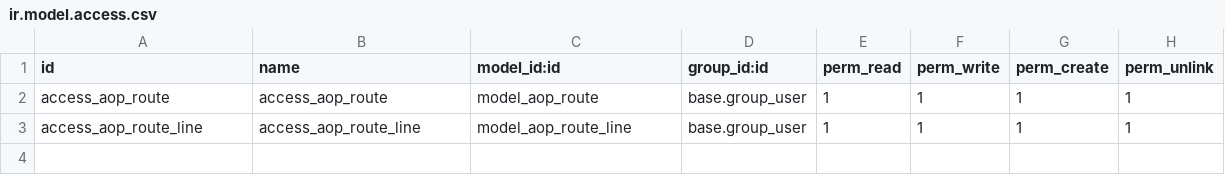
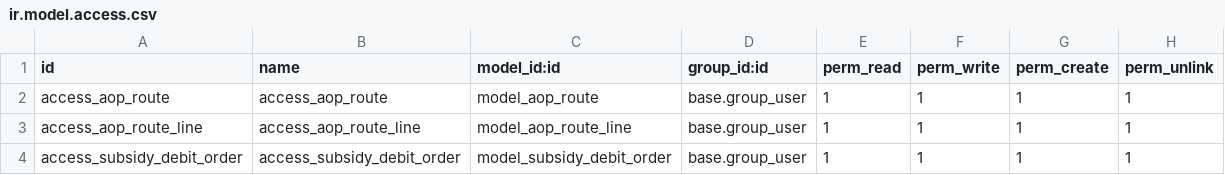
Before and after one commit to id10tttt/aop, a CSV file: aop_sale/security/ir.model.access.csv, drawn as a sheet.

```diff
--- a/aop_sale/security/ir.model.access.csv
+++ b/aop_sale/security/ir.model.access.csv
@@ -3 +3,2 @@ access_aop_route,access_aop_route,model_aop_route,base.group_user,1,1,1,1
 access_aop_route_line,access_aop_route_line,model_aop_route_line,base.group_user,1,1,1,1
+access_subsidy_debit_order,access_subsidy_debit_order,model_subsidy_debit_order,base.group_user,1,1,1,1
```
Also changed, not shown: 12 other files.
